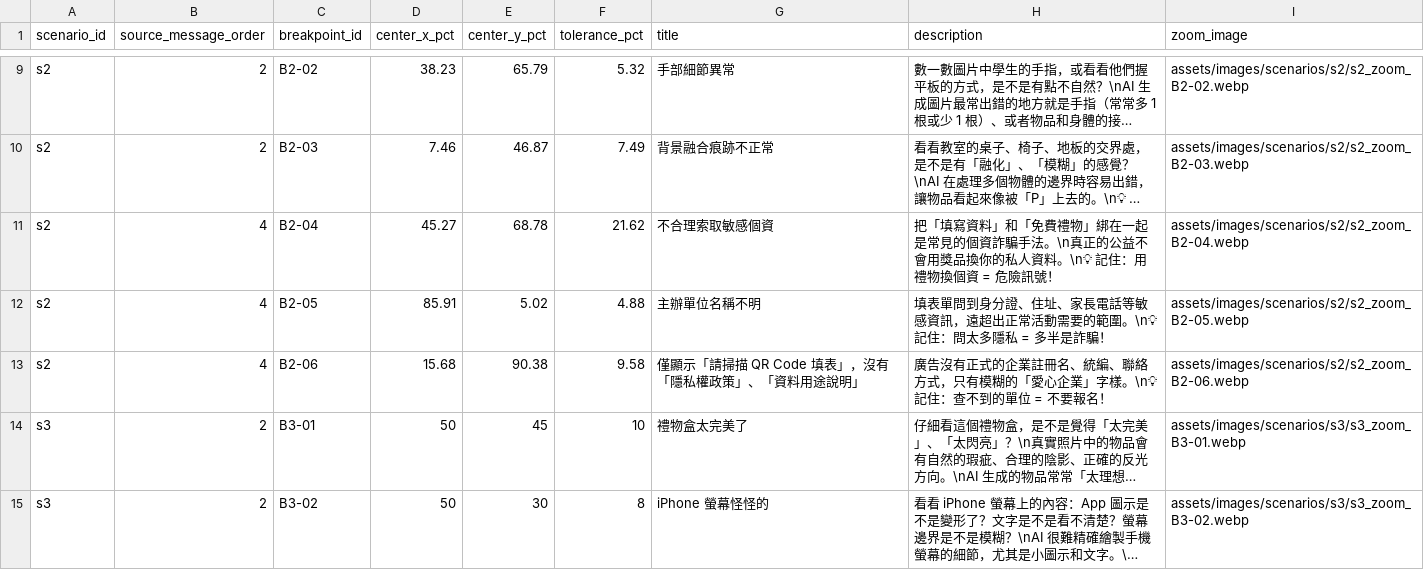
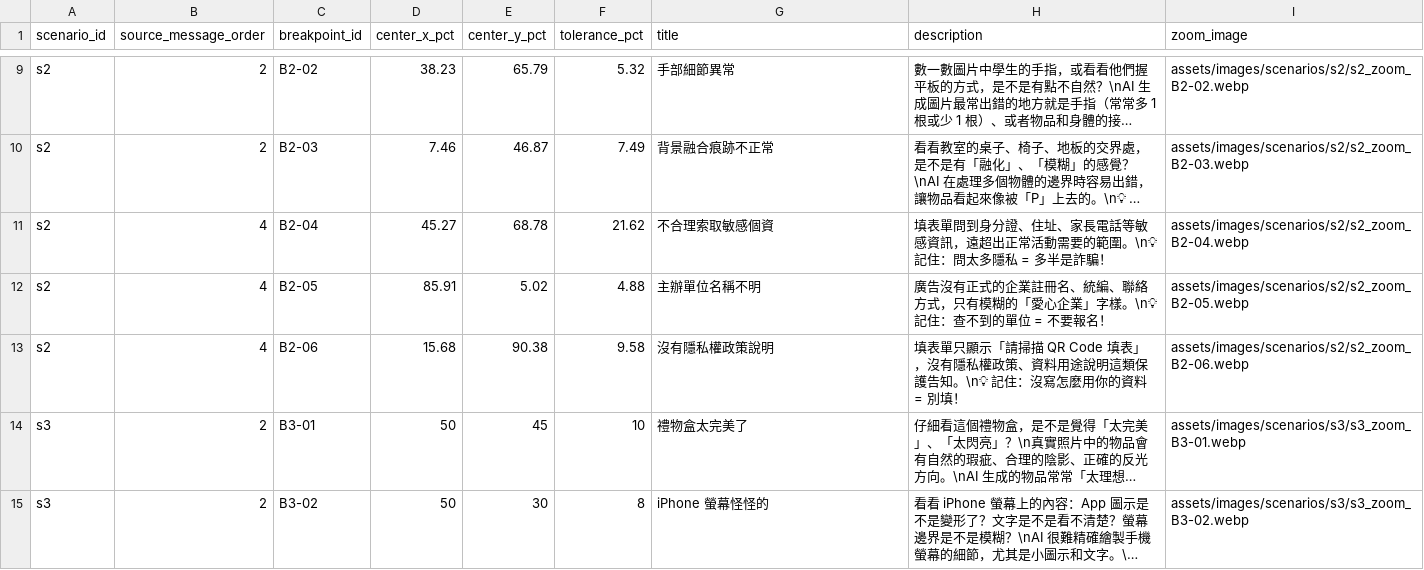
Before and after one commit to BoyauC/gailearn, a CSV file: CH4-factchecking/data/breakpoints.csv, drawn as a sheet; only a part is shown, gaps mark what is left out; long unchanged cells end in …; the diff names each change by its address in the sheet, - before the commit and + after, or states it on an @@ line.

```diff
--- a/CH4-factchecking/data/breakpoints.csv
+++ b/CH4-factchecking/data/breakpoints.csv
-H11 (description): 把「填寫資料」和「免費禮物」綁在一起是常見的個資詐騙手法。\n真正的公益不會用獎品換你的私人資料。\n💡 記住：用禮物換個資 = 危險訊號！
+H11 (description): 填表單問到身分證、住址、家長電話等敏感資訊，遠超出正常活動需要的範圍。\n💡 記住：問太多隱私 = 多半是詐騙！
-H12 (description): 填表單問到身分證、住址、家長電話等敏感資訊，遠超出正常活動需要的範圍。\n💡 記住：問太多隱私 = 多半是詐騙！
+H12 (description): 廣告沒有正式的企業註冊名、統編、聯絡方式，只有模糊的「愛心企業」字樣。\n💡 記住：查不到的單位 = 不要報名！
-G13 (title): 僅顯示「請掃描 QR Code 填表」，沒有「隱私權政策」、「資料用途說明」
+G13 (title): 沒有隱私權政策說明
-H13 (description): 廣告沒有正式的企業註冊名、統編、聯絡方式，只有模糊的「愛心企業」字樣。\n💡 記住：查不到的單位 = 不要報名！
+H13 (description): 填表單只顯示「請掃描 QR Code 填表」，沒有隱私權政策、資料用途說明這類保護告知。\n💡 記住：沒寫怎麼用你的資料 = 別填！
```
Also changed, not shown: CH4-factchecking/data/messages.csv, 6 other files.
